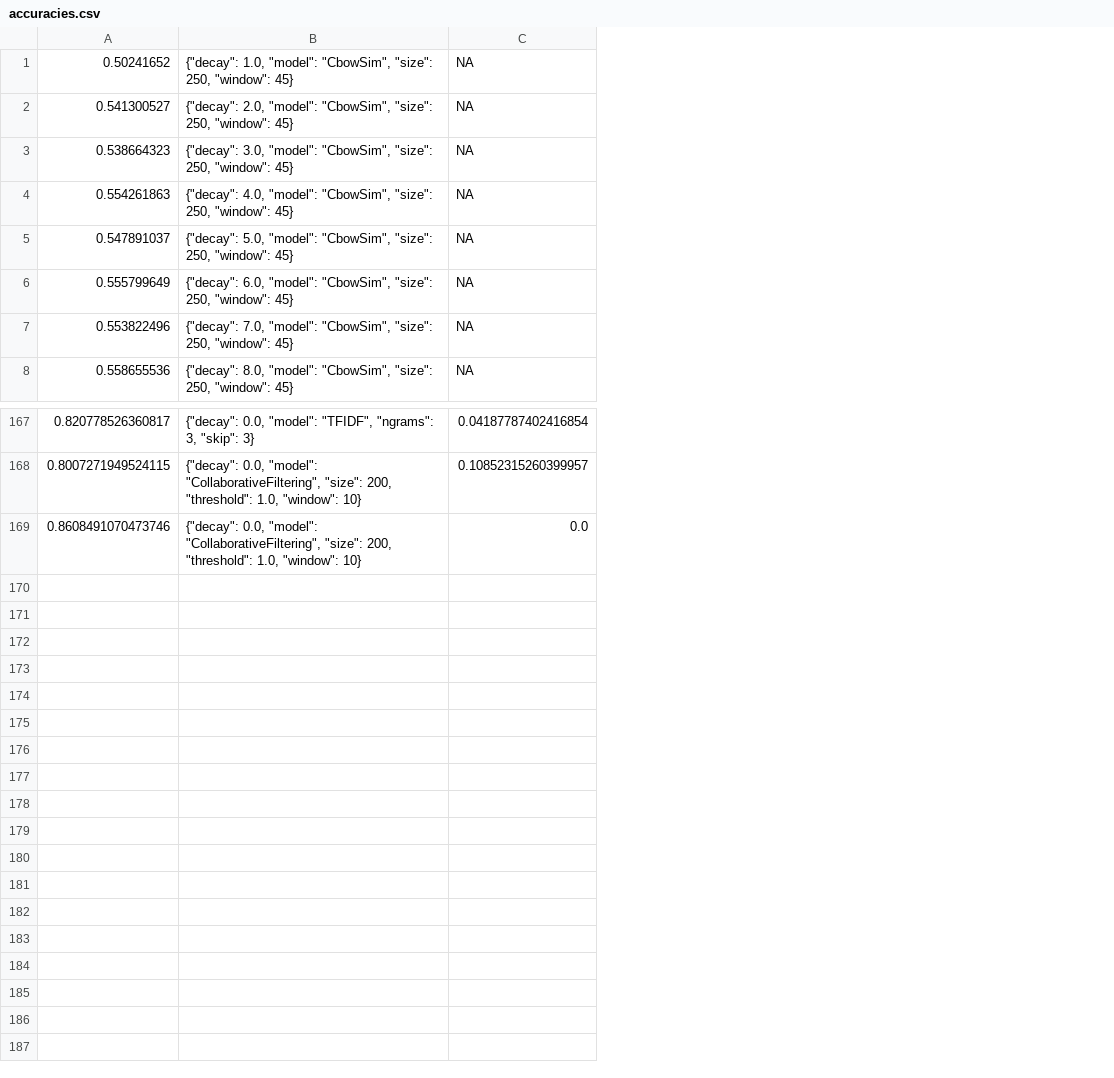
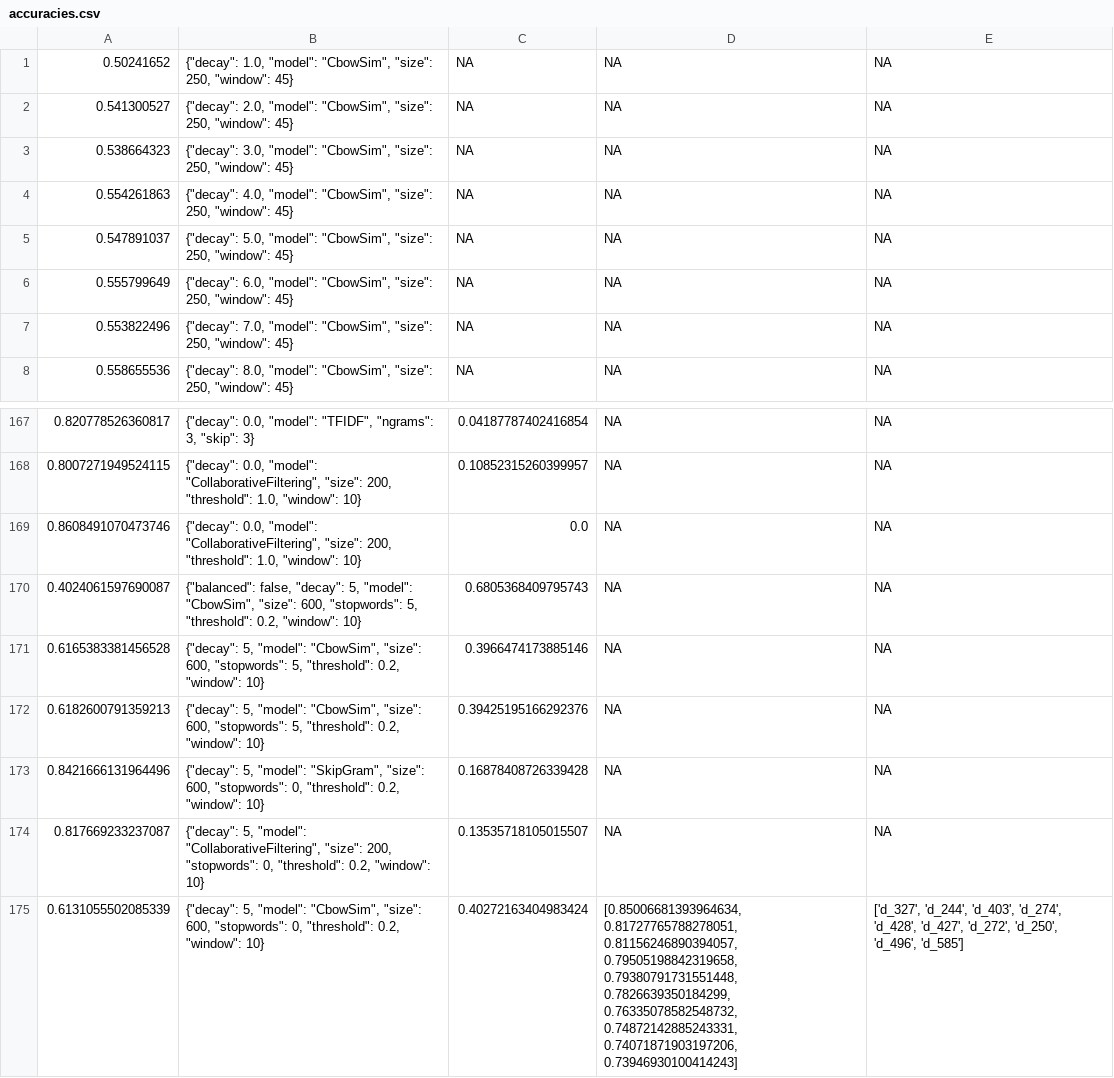
Before and after one commit to wael34218/SequentialPhenotypePredictor, a CSV file: Results/accuracies.csv, drawn as a sheet; only a part is shown, gaps mark what is left out; the diff names each change by its address in the sheet, - before the commit and + after, or states it on an @@ line.

Commit message:
Add reporting AUCs for each model

```diff
--- a/Results/accuracies.csv
+++ b/Results/accuracies.csv
+column D, rows 1-8: all NA; rows 167-169: all NA
+column E, rows 1-8: all NA; rows 167-169: all NA
+row 170: 0.4024061597690087 | {"balanced": false, "decay": 5, "model": "CbowSim", "size": 600, "stopwords": 5, "threshold": 0.2, "window": 10} | 0.6805368409795743 | NA | NA
+row 171: 0.6165383381456528 | {"decay": 5, "model": "CbowSim", "size": 600, "stopwords": 5, "threshold": 0.2, "window": 10} | 0.3966474173885146 | NA | NA
+row 172: 0.6182600791359213 | {"decay": 5, "model": "CbowSim", "size": 600, "stopwords": 5, "threshold": 0.2, "window": 10} | 0.39425195166292376 | NA | NA
+row 173: 0.8421666131964496 | {"decay": 5, "model": "SkipGram", "size": 600, "stopwords": 0, "threshold": 0.2, "window": 10} | 0.16878408726339428 | NA | NA
+row 174: 0.817669233237087 | {"decay": 5, "model": "CollaborativeFiltering", "size": 200, "stopwords": 0, "threshold": 0.2, "window": 10} | 0.13535718105015507 | NA | NA
+row 175: 0.6131055502085339 | {"decay": 5, "model": "CbowSim", "size": 600, "stopwords": 0, "threshold": 0.2, "window": 10} | 0.40272163404983424 | [0.85006681393964634, 0.81727765788278051, 0.81156246890394057, 0.79505198842319658, 0.79380791731551448, 0.7826639350184299, 0.76335078582548732, 0.74872142885243331, 0.74071871903197206, 0.73946930100414243] | ['d_327', 'd_244', 'd_403', 'd_274', 'd_428', 'd_427', 'd_272', 'd_250', 'd_496', 'd_585']
```
Also changed, not shown: 1 other file.
